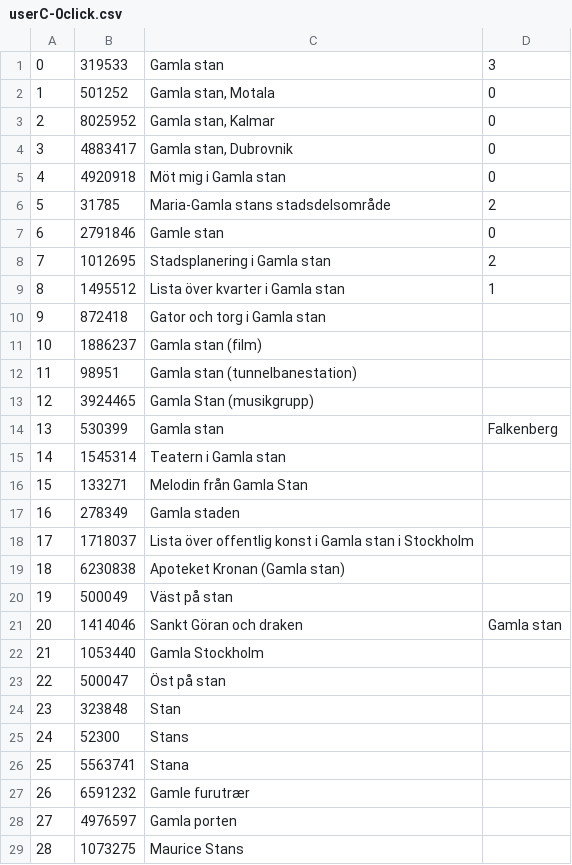
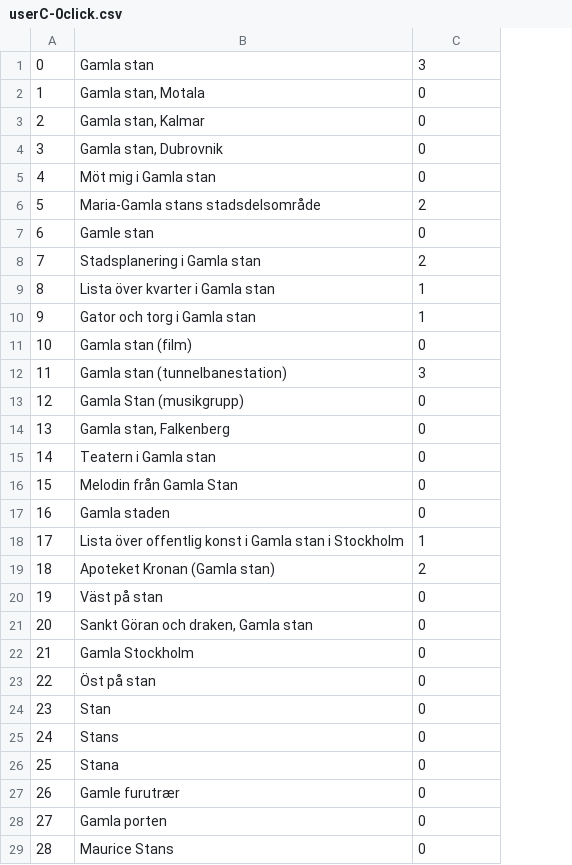
Before and after one commit to chris4540/DD2476-project, a CSV file: experiments/user_c/userC-0click.csv, drawn as a sheet; only a part is shown; removed rows and columns are numbered as before the commit, all else as after; the diff covers the shown part only; the diff names each change by its address in the sheet, - before the commit and + after, or states it on an @@ line.

```diff
--- a/experiments/user_c/userC-0click.csv
+++ b/experiments/user_c/userC-0click.csv
-column B, rows 1-29: 319533 | 501252 | 8025952 | 4883417 | 4920918 | 31785 | 2791846 | 1012695 | 1495512 | 872418 | 1886237 | 98951 | 3924465 | 530399 | 1545314 | 133271 | 278349 | 1718037 | 6230838 | 500049 | 1414046 | 1053440 | 500047 | 323848 | 52300 | 5563741 | 6591232 | 4976597 | 1073275
-C10: (empty)
+C10: 1
-C11: (empty)
+C11: 0
-C12: (empty)
+C12: 3
-C13: (empty)
+C13: 0
-B14: Gamla stan
+B14: Gamla stan, Falkenberg
-C14: Falkenberg
+C14: 0
-C15:C17: (empty)
+C15:C17: 0
-C18: (empty)
+C18: 1
-C19: (empty)
+C19: 2
-C20: (empty)
+C20: 0
-B21: Sankt Göran och draken
+B21: Sankt Göran och draken, Gamla stan
-C21: Gamla stan
+C21: 0
-C22:C29: (empty)
+C22:C29: 0
```
Also changed, not shown: 21 edited cells elsewhere in this file, experiments/user_c/userC-1click.csv, experiments/user_c/userC-2click.csv, 1 other file.
